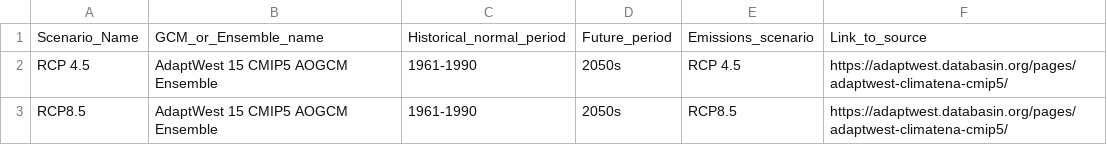
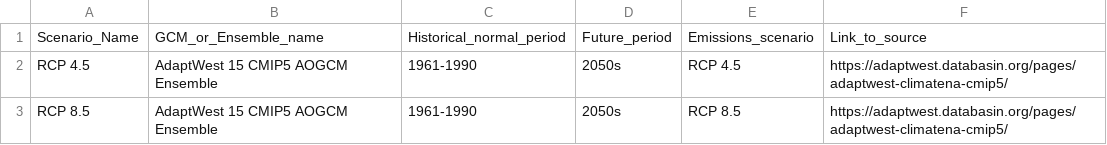
Before and after one commit to LandSciTech/ccviR, a CSV file: inst/extdata/clim_files/processed/climate_data_readme.csv, drawn as a sheet.

```diff
--- a/inst/extdata/clim_files/processed/climate_data_readme.csv
+++ b/inst/extdata/clim_files/processed/climate_data_readme.csv
@@ -2,2 +2,2 @@
 "RCP 4.5","AdaptWest 15 CMIP5 AOGCM Ensemble","1961-1990","2050s","RCP 4.5","https://adaptwest.databasin.org/pages/adaptwest-climatena-cmip5/"
-"RCP8.5","AdaptWest 15 CMIP5 AOGCM Ensemble","1961-1990","2050s","RCP8.5","https://adaptwest.databasin.org/pages/adaptwest-climatena-cmip5/"
+"RCP 8.5","AdaptWest 15 CMIP5 AOGCM Ensemble","1961-1990","2050s","RCP 8.5","https://adaptwest.databasin.org/pages/adaptwest-climatena-cmip5/"
```
Also changed, not shown: 3 other files.
